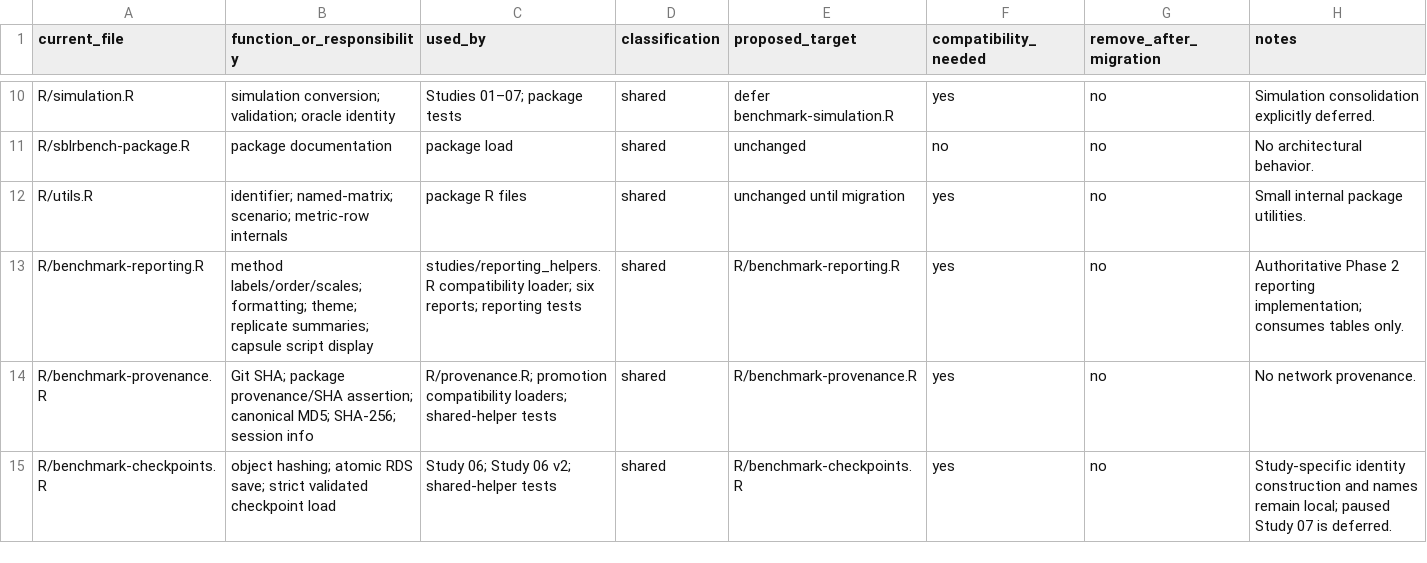
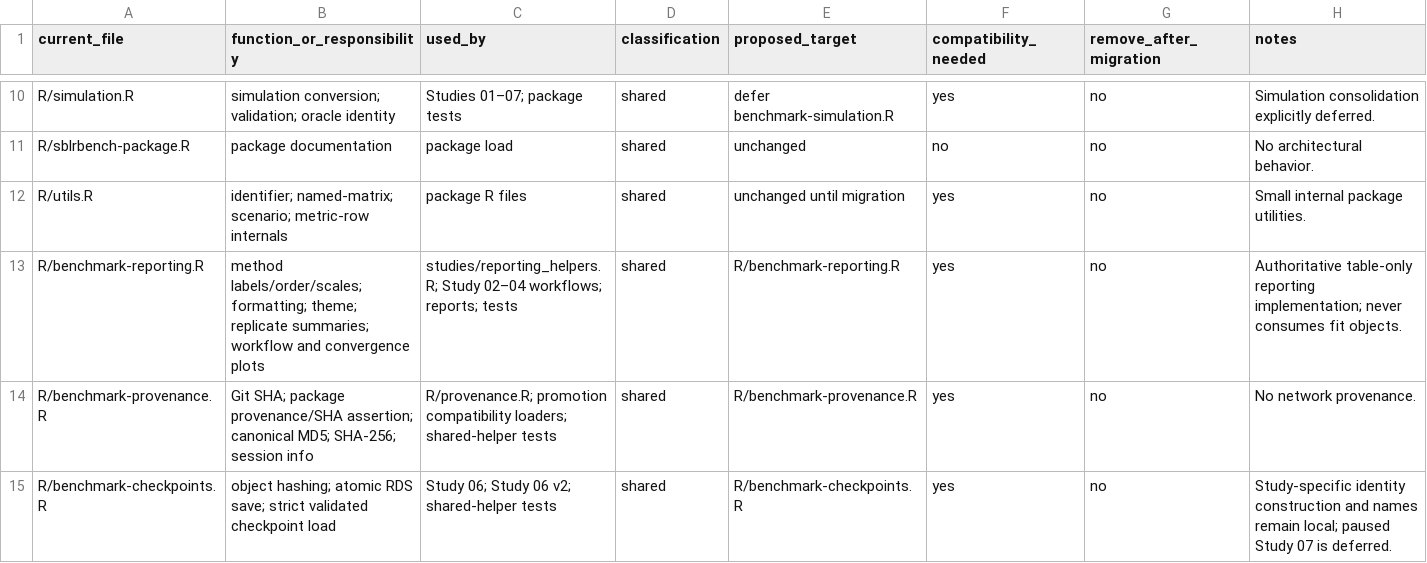
Before and after one commit to psoerensen/sblrbench, a CSV file: docs/dev/reorganization_inventory.csv, drawn as a sheet; only a part is shown, gaps mark what is left out; the diff covers the shown part only.

Commit message:
Migrate Study 04 to the shared convergence framework

```diff
--- a/docs/dev/reorganization_inventory.csv
+++ b/docs/dev/reorganization_inventory.csv
@@ -12,3 +12,3 @@
 "R/utils.R","identifier; named-matrix; scenario; metric-row internals","package R files","shared","unchanged until migration","yes","no","Small internal package utilities."
-"R/benchmark-reporting.R","method labels/order/scales; formatting; theme; replicate summaries; capsule script display","studies/reporting_helpers.R compatibility loader; six reports; reporting tests","shared","R/benchmark-reporting.R","yes","no","Authoritative Phase 2 reporting implementation; consumes tables only."
+"R/benchmark-reporting.R","method labels/order/scales; formatting; theme; replicate summaries; workflow and convergence plots","studies/reporting_helpers.R; Study 02–04 workflows; reports; tests","shared","R/benchmark-reporting.R","yes","no","Authoritative table-only reporting implementation; never consumes fit objects."
 "R/benchmark-provenance.R","Git SHA; package provenance/SHA assertion; canonical MD5; SHA-256; session info","R/provenance.R; promotion compatibility loaders; shared-helper tests","shared","R/benchmark-provenance.R","yes","no","No network provenance."
```
Also changed, not shown: 3 added rows and 63 edited cells elsewhere in this file, docs/dev/reorganization_baseline_capsules.csv, 47 other files.
